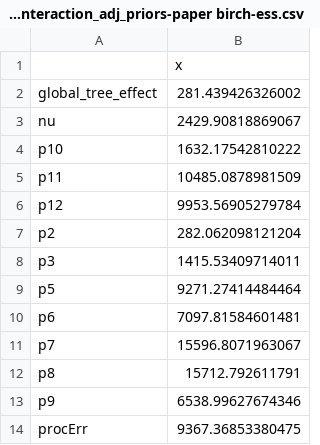
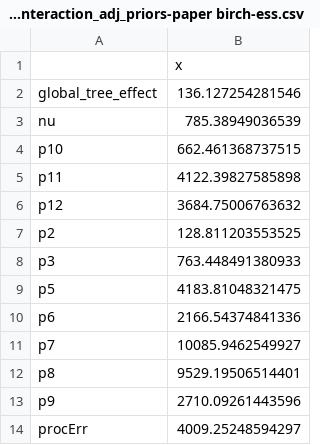
Before and after one commit to melofton/nps_ndep_remeasure, a CSV file: experiments/ortho_log_t_interaction_adj_priors/ortho_log_t_interaction_adj_priors-paper birch-ess.csv, drawn as a sheet.

```diff
--- a/experiments/ortho_log_t_interaction_adj_priors/ortho_log_t_interaction_adj_priors-paper birch-ess.csv
+++ b/experiments/ortho_log_t_interaction_adj_priors/ortho_log_t_interaction_adj_priors-paper birch-ess.csv
@@ -1,14 +1,14 @@
 "","x"
-"global_tree_effect",281.439426326002
-"nu",2429.90818869067
-"p10",1632.17542810222
-"p11",10485.0878981509
-"p12",9953.56905279784
-"p2",282.062098121204
-"p3",1415.53409714011
-"p5",9271.27414484464
-"p6",7097.81584601481
-"p7",15596.8071963067
-"p8",15712.792611791
-"p9",6538.99627674346
-"procErr",9367.36853380475
+"global_tree_effect",136.127254281546
+"nu",785.38949036539
+"p10",662.461368737515
+"p11",4122.39827585898
+"p12",3684.75006763632
+"p2",128.811203553525
+"p3",763.448491380933
+"p5",4183.81048321475
+"p6",2166.54374841336
+"p7",10085.9462549927
+"p8",9529.19506514401
+"p9",2710.09261443596
+"procErr",4009.25248594297
```
Also changed, not shown: experiments/log_t_interaction_adj_priors/log_t_interaction_adj_priors-ponderosa pine-ess.csv, 9 other files.
